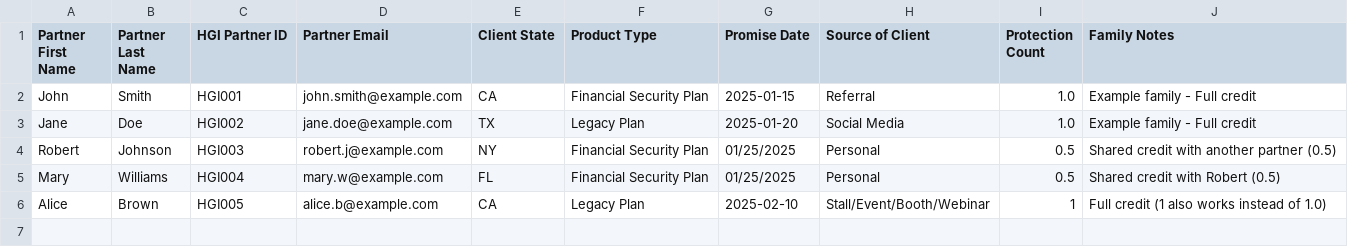
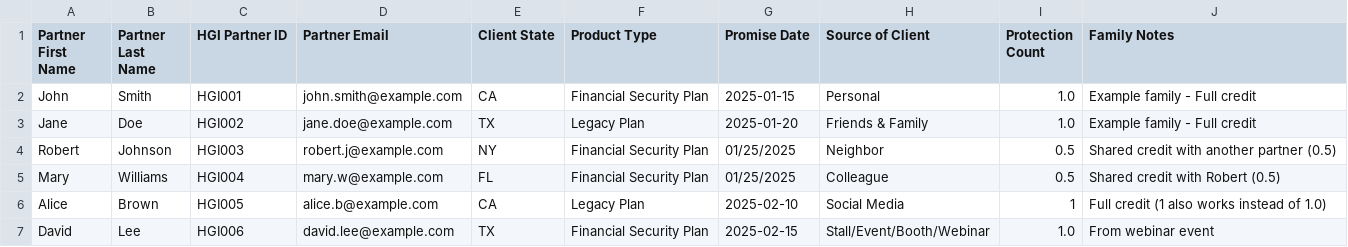
Before and after one commit to rajeshl8/the10Kpromise_app, a CSV file: public/sample-upload.csv, drawn as a sheet.

Commit message:
Fix CSV upload validation and add preview
Fixes:
- Allow Email OR HGI ID (not both required)
- Better error messages showing what's missing
- Generate temp email if only HGI ID provided
- Clear requirements: First Name, Last Name, (Email OR HGI), Source

Features:
- Data preview table before upload (first 10 rows)
- Visual indicators for missing/invalid fields
- Red highlighting for rows that will fail
- Shows required vs optional fields
- Updated sample CSV with new source options

Requirements:
- First Name (required)
- Last Name (required)
- Email OR HGI ID (at least one required)
- Source of Client (required)
- Other fields optional

```diff
--- a/public/sample-upload.csv
+++ b/public/sample-upload.csv
@@ -1,6 +1,7 @@
 Partner First Name,Partner Last Name,HGI Partner ID,Partner Email,Client State,Product Type,Promise Date,Source of Client,Protection Count,Family Notes
-John,Smith,HGI001,john.smith@example.com,CA,Financial Security Plan,2025-01-15,Referral,1.0,Example family - Full credit
-Jane,Doe,HGI002,jane.doe@example.com,TX,Legacy Plan,2025-01-20,Social Media,1.0,Example family - Full credit
-Robert,Johnson,HGI003,robert.j@example.com,NY,Financial Security Plan,01/25/2025,Personal,0.5,Shared credit with another partner (0.5)
-Mary,Williams,HGI004,mary.w@example.com,FL,Financial Security Plan,01/25/2025,Personal,0.5,Shared credit with Robert (0.5)
-Alice,Brown,HGI005,alice.b@example.com,CA,Legacy Plan,2025-02-10,Stall/Event/Booth/Webinar,1,Full credit (1 also works instead of 1.0)
+John,Smith,HGI001,john.smith@example.com,CA,Financial Security Plan,2025-01-15,Personal,1.0,Example family - Full credit
+Jane,Doe,HGI002,jane.doe@example.com,TX,Legacy Plan,2025-01-20,Friends & Family,1.0,Example family - Full credit
+Robert,Johnson,HGI003,robert.j@example.com,NY,Financial Security Plan,01/25/2025,Neighbor,0.5,Shared credit with another partner (0.5)
+Mary,Williams,HGI004,mary.w@example.com,FL,Financial Security Plan,01/25/2025,Colleague,0.5,Shared credit with Robert (0.5)
+Alice,Brown,HGI005,alice.b@example.com,CA,Legacy Plan,2025-02-10,Social Media,1,Full credit (1 also works instead of 1.0)
+David,Lee,HGI006,david.lee@example.com,TX,Financial Security Plan,2025-02-15,Stall/Event/Booth/Webinar,1.0,From webinar event
```
Also changed, not shown: 1 other file.
